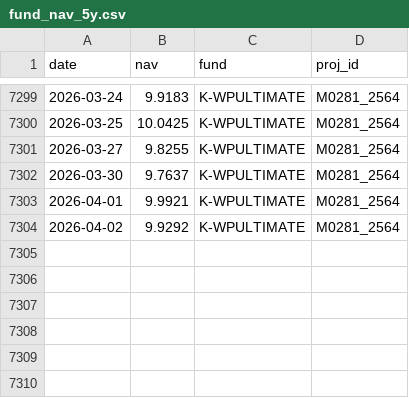
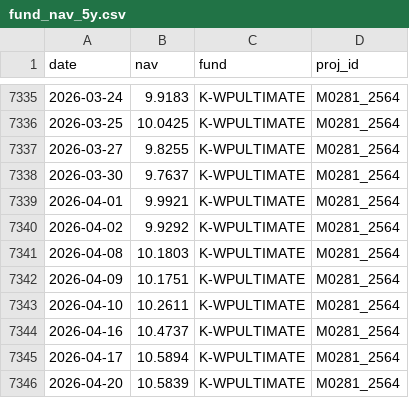
Before and after one commit to pechonz/FundDashboard, a CSV file: fund_nav_5y.csv, drawn as a sheet; only a part is shown, gaps mark what is left out; the diff covers the shown part only.

```diff
--- a/fund_nav_5y.csv
+++ b/fund_nav_5y.csv
@@ -7304 +7340,7 @@ date,nav,fund,proj_id
 2026-04-02,9.9292,K-WPULTIMATE,M0281_2564
+2026-04-08,10.1803,K-WPULTIMATE,M0281_2564
+2026-04-09,10.1751,K-WPULTIMATE,M0281_2564
+2026-04-10,10.2611,K-WPULTIMATE,M0281_2564
+2026-04-16,10.4737,K-WPULTIMATE,M0281_2564
+2026-04-17,10.5894,K-WPULTIMATE,M0281_2564
+2026-04-20,10.5839,K-WPULTIMATE,M0281_2564
```
Also changed, not shown: 36 added rows elsewhere in this file.
